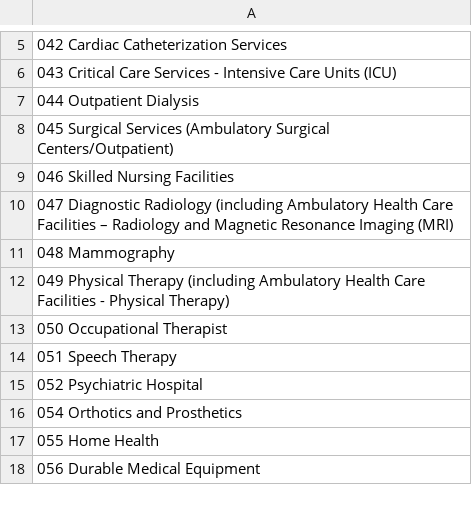
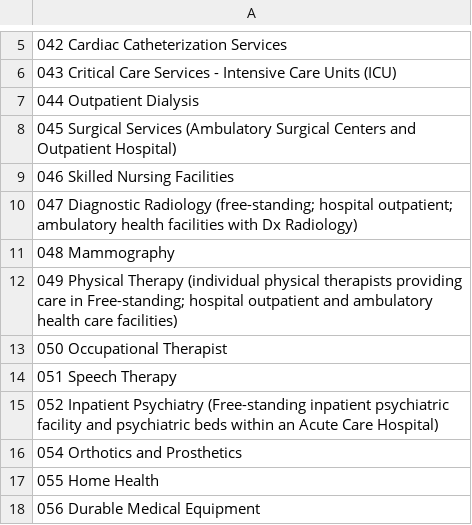
Before and after one commit to r4dat/Shiny-Network-Adequacy-Visualization, a CSV file: Facility_Types.csv, drawn as a sheet; only a part is shown, gaps mark what is left out; the diff names each change by its address in the sheet, - before the commit and + after, or states it on an @@ line.

Commit message:
Update Provider and Facility lists to 2016 version.

```diff
--- a/Facility_Types.csv
+++ b/Facility_Types.csv
-A8: …(Ambulatory Surgical Centers/Outpatient)
+A8: …(Ambulatory Surgical Centers and Outpatient Hospital)
-A10: …Diagnostic Radiology (including Ambulatory Health Care Facilities – Radiology and Magnetic Resonance Imaging (MRI)
+A10: …Diagnostic Radiology (free-standing; hospital outpatient; ambulatory health facilities with Dx Radiology)
-A12: …Physical Therapy (including Ambulatory Health Care Facilities - Physical Therapy)
+A12: …Physical Therapy (individual physical therapists providing care in Free-standing; hospital outpatient and ambulatory health care facilities)
-A15: 052 Psychiatric Hospital
+A15: 052 Inpatient Psychiatry (Free-standing inpatient psychiatric facility and psychiatric beds within an Acute Care Hospital)
```
Also changed, not shown: Provider_Types.csv.
